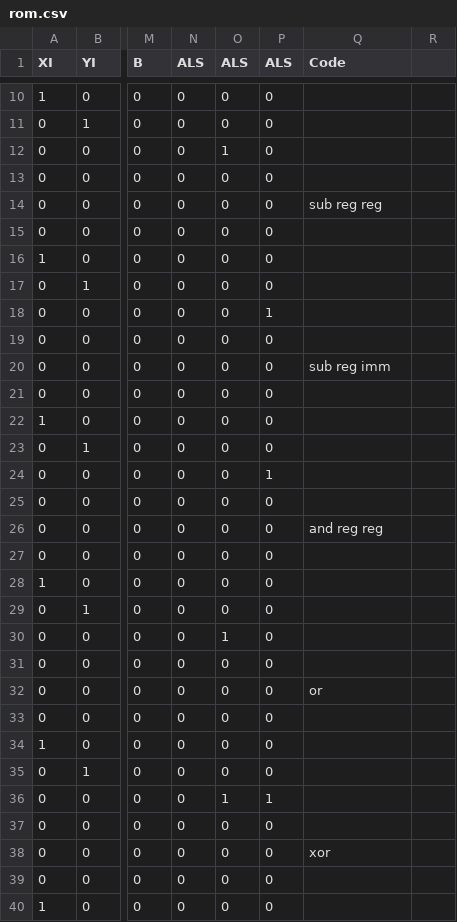
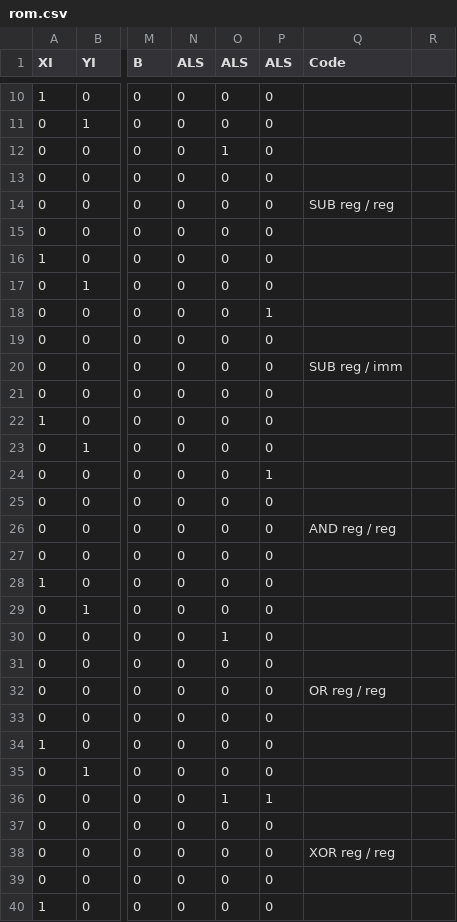
Before and after one commit to Oelin/pix, a CSV file: cu/rom.csv, drawn as a sheet; only a part is shown, gaps mark what is left out; the diff covers the shown part only; the diff names each change by its address in the sheet, - before the commit and + after, or states it on an @@ line.

```diff
--- a/cu/rom.csv
+++ b/cu/rom.csv
-Q14 (Code): sub reg reg
+Q14 (Code): SUB reg / reg
-Q20 (Code): sub reg imm
+Q20 (Code): SUB reg / imm
-Q26 (Code): and reg reg
+Q26 (Code): AND reg / reg
-Q32 (Code): or
+Q32 (Code): OR reg / reg
-Q38 (Code): xor
+Q38 (Code): XOR reg / reg
```
Also changed, not shown: 8 edited cells elsewhere in this file.
